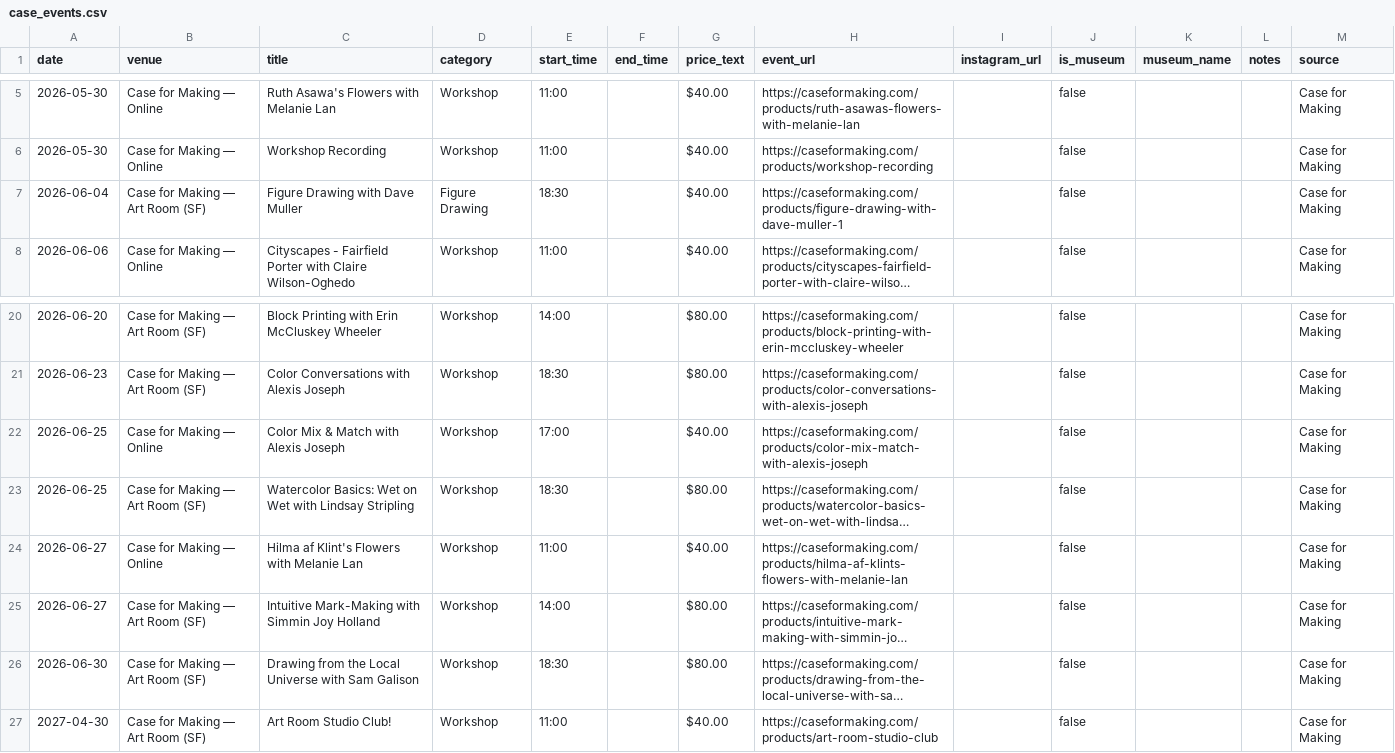
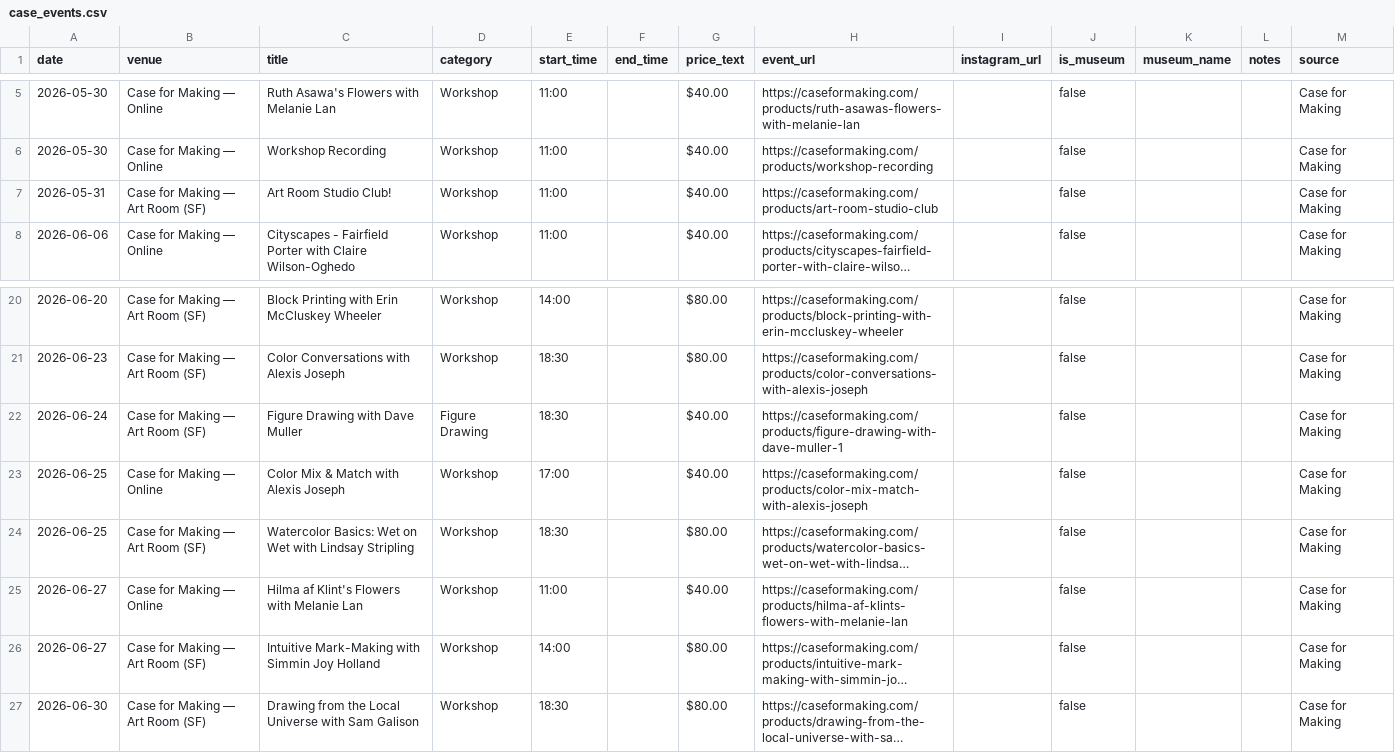
Before and after one commit to obstacleb/artlinks-data, a CSV file: case_events.csv, drawn as a sheet; only a part is shown, gaps mark what is left out; long unchanged cells end in …; removed rows and columns are numbered as before the commit, all else as after; the diff names each change by its address in the sheet, - before the commit and + after, or states it on an @@ line.

Commit message:
Update Case for Making events CSV

```diff
--- a/case_events.csv
+++ b/case_events.csv
-A7 (date): 2026-06-04
+A7 (date): 2026-05-31
-C7 (title): Figure Drawing with Dave Muller
+C7 (title): Art Room Studio Club!
-D7 (category): Figure Drawing
+D7 (category): Workshop
-E7 (start_time): 18:30
+E7 (start_time): 11:00
-H7 (event_url): https://caseformaking.com/products/figure-drawing-with-dave-muller-1
+H7 (event_url): https://caseformaking.com/products/art-room-studio-club
+row 22: 2026-06-24 | Case for Making — Art Room (SF) | Figure Drawing with Dave Muller | Figure Drawing | 18:30 |  | $40.00 | https://caseformaking.com/products/figure-drawing-with-dave-muller-1 |  | false |  |  | Case for Making
-row 27: 2027-04-30 | Case for Making — Art Room (SF) | Art Room Studio Club! | Workshop | 11:00 |  | $40.00 | https://caseformaking.com/products/art-room-studio-club |  | false |  |  | Case for Making
```
